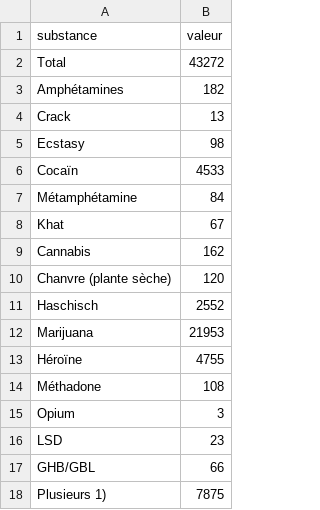
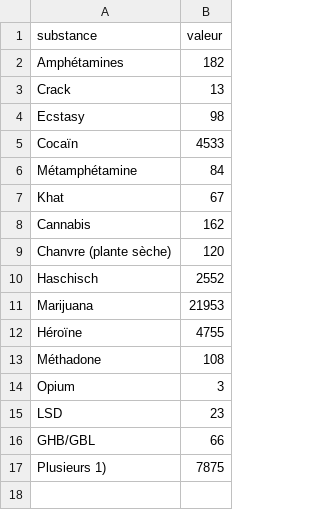
Before and after one commit to Lvless/Lstup, a CSV file: data/DATA_LSTUP09V2.csv, drawn as a sheet; the diff names each change by its address in the sheet, - before the commit and + after, or states it on an @@ line.

```diff
--- a/data/DATA_LSTUP09V2.csv
+++ b/data/DATA_LSTUP09V2.csv
-row 2: Total | 43272
```
Also changed, not shown: 6 other files.
